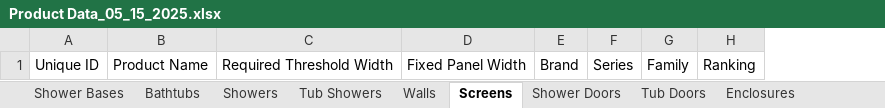
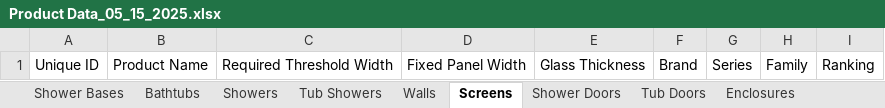
Before and after one commit to olepagedumontabg/ORCA, an Excel workbook: attached_assets/Product Data_05_15_2025.xlsx, sheet Screens, drawn as a sheet; values as stored, in another font and other column widths than the file's, no borders; the diff names each change by its address in the sheet, - before the commit and + after, or states it on an @@ line.

```diff
--- a/attached_assets/Product Data_05_15_2025.xlsx (sheet Screens)
+++ b/attached_assets/Product Data_05_15_2025.xlsx (sheet Screens)
+column E, row 1: Glass Thickness
```
Also changed, not shown: sheet Tub Showers, sheet Tub Doors, sheet Showers, sheet Bathtubs, sheet Shower Bases.
